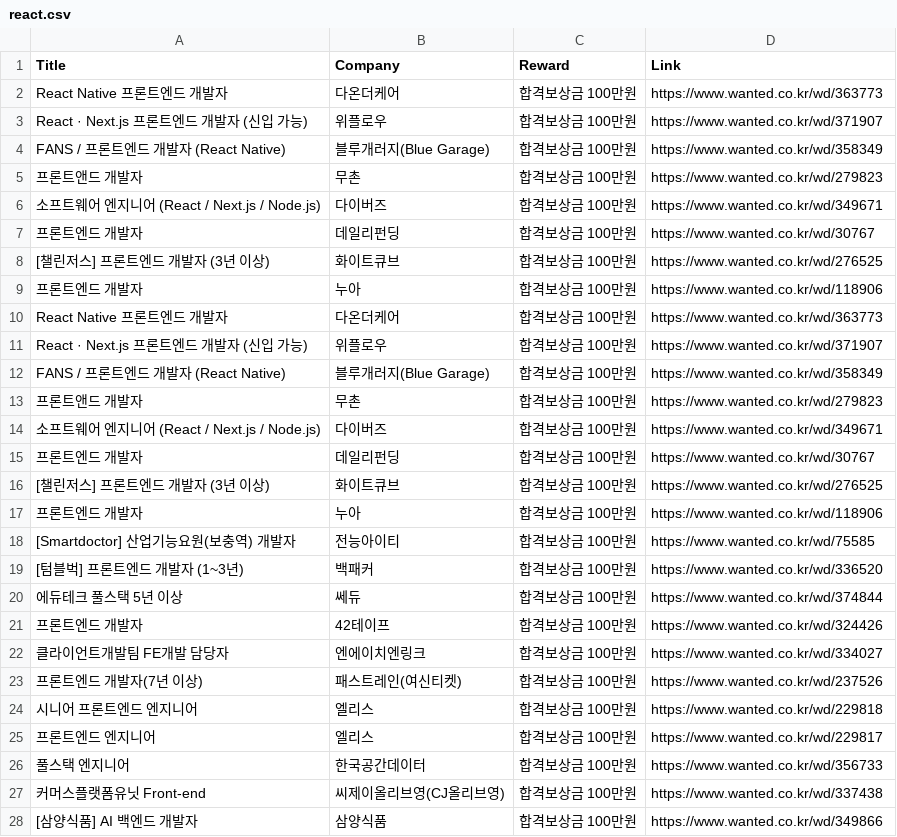
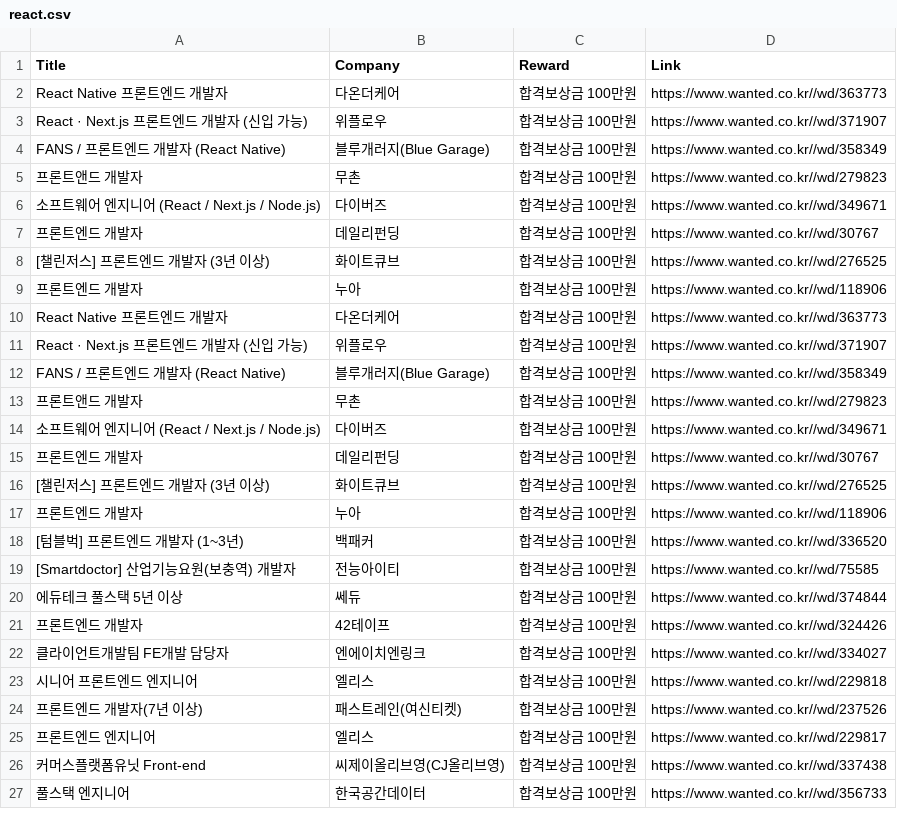
Before and after one commit to yoonseo-git/python-scraper, a CSV file: dynamic/react.csv, drawn as a sheet; only a part is shown; the diff covers the shown part only.

Commit message:
wanted scraper OOP 변환

```diff
--- a/dynamic/react.csv
+++ b/dynamic/react.csv
@@ -1,28 +1,27 @@
 Title,Company,Reward,Link
-React Native 프론트엔드 개발자,다온더케어,합격보상금 100만원,https://www.wanted.co.kr/wd/363773
-React · Next.js 프론트엔드 개발자 (신입 가능),위플로우,합격보상금 100만원,https://www.wanted.co.kr/wd/371907
-FANS / 프론트엔드 개발자 (React Native),블루개러지(Blue Garage),합격보상금 100만원,https://www.wanted.co.kr/wd/358349
-프론트앤드 개발자,무촌,합격보상금 100만원,https://www.wanted.co.kr/wd/279823
-소프트웨어 엔지니어 (React / Next.js / Node.js),다이버즈,합격보상금 100만원,https://www.wanted.co.kr/wd/349671
-프론트엔드 개발자,데일리펀딩,합격보상금 100만원,https://www.wanted.co.kr/wd/30767
-[챌린저스] 프론트엔드 개발자 (3년 이상),화이트큐브,합격보상금 100만원,https://www.wanted.co.kr/wd/276525
-프론트엔드 개발자,누아,합격보상금 100만원,https://www.wanted.co.kr/wd/118906
-React Native 프론트엔드 개발자,다온더케어,합격보상금 100만원,https://www.wanted.co.kr/wd/363773
-React · Next.js 프론트엔드 개발자 (신입 가능),위플로우,합격보상금 100만원,https://www.wanted.co.kr/wd/371907
-FANS / 프론트엔드 개발자 (React Native),블루개러지(Blue Garage),합격보상금 100만원,https://www.wanted.co.kr/wd/358349
-프론트앤드 개발자,무촌,합격보상금 100만원,https://www.wanted.co.kr/wd/279823
-소프트웨어 엔지니어 (React / Next.js / Node.js),다이버즈,합격보상금 100만원,https://www.wanted.co.kr/wd/349671
-프론트엔드 개발자,데일리펀딩,합격보상금 100만원,https://www.wanted.co.kr/wd/30767
-[챌린저스] 프론트엔드 개발자 (3년 이상),화이트큐브,합격보상금 100만원,https://www.wanted.co.kr/wd/276525
-프론트엔드 개발자,누아,합격보상금 100만원,https://www.wanted.co.kr/wd/118906
-[Smartdoctor] 산업기능요원(보충역) 개발자,전능아이티,합격보상금 100만원,https://www.wanted.co.kr/wd/75585
-[텀블벅] 프론트엔드 개발자 (1~3년),백패커,합격보상금 100만원,https://www.wanted.co.kr/wd/336520
-에듀테크 풀스택 5년 이상,쎄듀,합격보상금 100만원,https://www.wanted.co.kr/wd/374844
-프론트엔드 개발자,42테이프,합격보상금 100만원,https://www.wanted.co.kr/wd/324426
-클라이언트개발팀 FE개발 담당자,엔에이치엔링크,합격보상금 100만원,https://www.wanted.co.kr/wd/334027
-프론트엔드 개발자(7년 이상),패스트레인(여신티켓),합격보상금 100만원,https://www.wanted.co.kr/wd/237526
-시니어 프론트엔드 엔지니어,엘리스,합격보상금 100만원,https://www.wanted.co.kr/wd/229818
-프론트엔드 엔지니어,엘리스,합격보상금 100만원,https://www.wanted.co.kr/wd/229817
-풀스택 엔지니어,한국공간데이터,합격보상금 100만원,https://www.wanted.co.kr/wd/356733
-커머스플랫폼유닛 Front-end,씨제이올리브영(CJ올리브영),합격보상금 100만원,https://www.wanted.co.kr/wd/337438
-[삼양식품] AI 백엔드 개발자,삼양식품,합격보상금 100만원,https://www.wanted.co.kr/wd/349866
+React Native 프론트엔드 개발자,다온더케어,합격보상금 100만원,https://www.wanted.co.kr//wd/363773
+React · Next.js 프론트엔드 개발자 (신입 가능),위플로우,합격보상금 100만원,https://www.wanted.co.kr//wd/371907
+FANS / 프론트엔드 개발자 (React Native),블루개러지(Blue Garage),합격보상금 100만원,https://www.wanted.co.kr//wd/358349
+프론트앤드 개발자,무촌,합격보상금 100만원,https://www.wanted.co.kr//wd/279823
+소프트웨어 엔지니어 (React / Next.js / Node.js),다이버즈,합격보상금 100만원,https://www.wanted.co.kr//wd/349671
+프론트엔드 개발자,데일리펀딩,합격보상금 100만원,https://www.wanted.co.kr//wd/30767
+[챌린저스] 프론트엔드 개발자 (3년 이상),화이트큐브,합격보상금 100만원,https://www.wanted.co.kr//wd/276525
+프론트엔드 개발자,누아,합격보상금 100만원,https://www.wanted.co.kr//wd/118906
+React Native 프론트엔드 개발자,다온더케어,합격보상금 100만원,https://www.wanted.co.kr//wd/363773
+React · Next.js 프론트엔드 개발자 (신입 가능),위플로우,합격보상금 100만원,https://www.wanted.co.kr//wd/371907
+FANS / 프론트엔드 개발자 (React Native),블루개러지(Blue Garage),합격보상금 100만원,https://www.wanted.co.kr//wd/358349
+프론트앤드 개발자,무촌,합격보상금 100만원,https://www.wanted.co.kr//wd/279823
+소프트웨어 엔지니어 (React / Next.js / Node.js),다이버즈,합격보상금 100만원,https://www.wanted.co.kr//wd/349671
+프론트엔드 개발자,데일리펀딩,합격보상금 100만원,https://www.wanted.co.kr//wd/30767
+[챌린저스] 프론트엔드 개발자 (3년 이상),화이트큐브,합격보상금 100만원,https://www.wanted.co.kr//wd/276525
+프론트엔드 개발자,누아,합격보상금 100만원,https://www.wanted.co.kr//wd/118906
+[텀블벅] 프론트엔드 개발자 (1~3년),백패커,합격보상금 100만원,https://www.wanted.co.kr//wd/336520
+[Smartdoctor] 산업기능요원(보충역) 개발자,전능아이티,합격보상금 100만원,https://www.wanted.co.kr//wd/75585
+에듀테크 풀스택 5년 이상,쎄듀,합격보상금 100만원,https://www.wanted.co.kr//wd/374844
+프론트엔드 개발자,42테이프,합격보상금 100만원,https://www.wanted.co.kr//wd/324426
+클라이언트개발팀 FE개발 담당자,엔에이치엔링크,합격보상금 100만원,https://www.wanted.co.kr//wd/334027
+시니어 프론트엔드 엔지니어,엘리스,합격보상금 100만원,https://www.wanted.co.kr//wd/229818
+프론트엔드 개발자(7년 이상),패스트레인(여신티켓),합격보상금 100만원,https://www.wanted.co.kr//wd/237526
+프론트엔드 엔지니어,엘리스,합격보상금 100만원,https://www.wanted.co.kr//wd/229817
+커머스플랫폼유닛 Front-end,씨제이올리브영(CJ올리브영),합격보상금 100만원,https://www.wanted.co.kr//wd/337438
+풀스택 엔지니어,한국공간데이터,합격보상금 100만원,https://www.wanted.co.kr//wd/356733
```
Also changed, not shown: 7 added rows, 6 removed rows and 37 edited cells elsewhere in this file, dynamic/flutter.csv, dynamic/java.csv, 1 other file.
